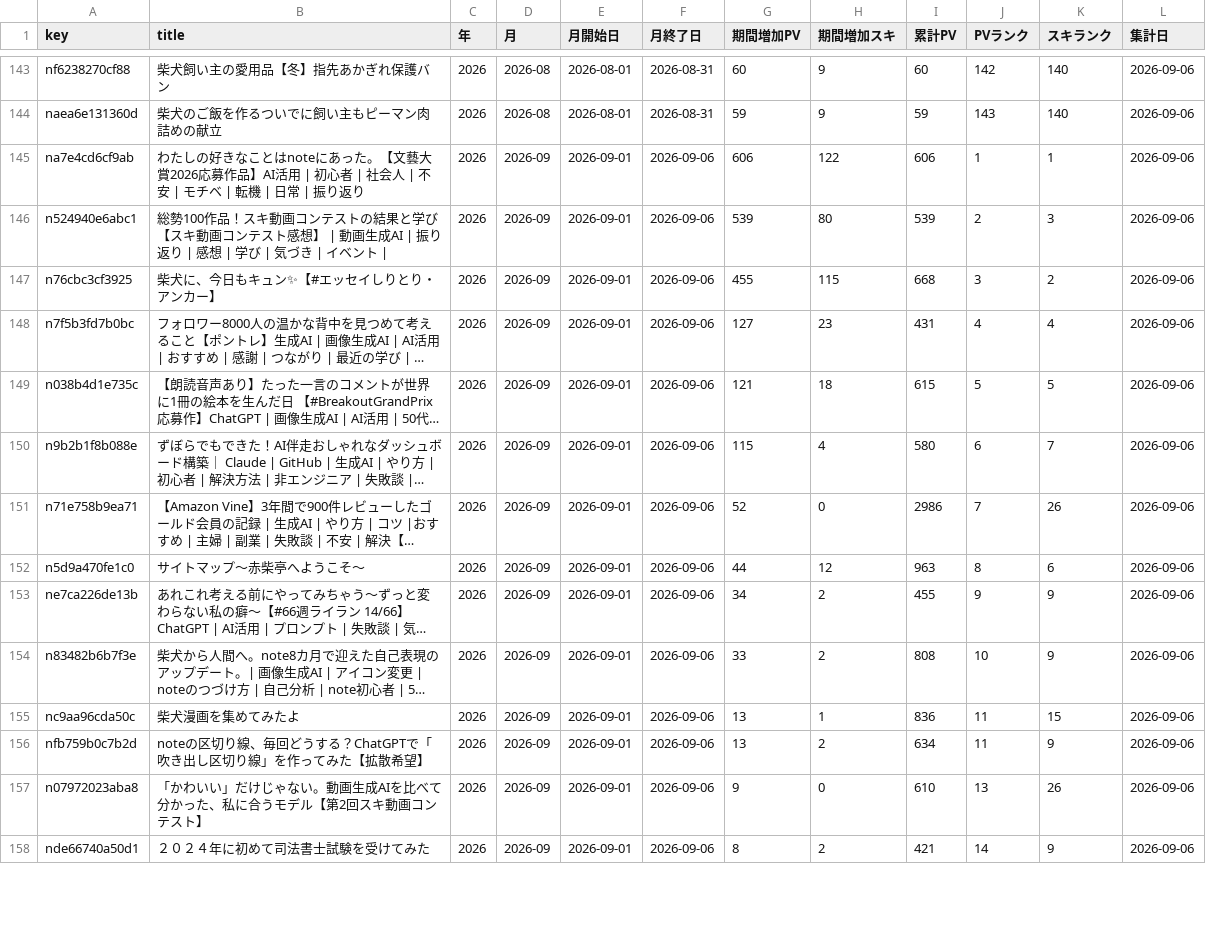
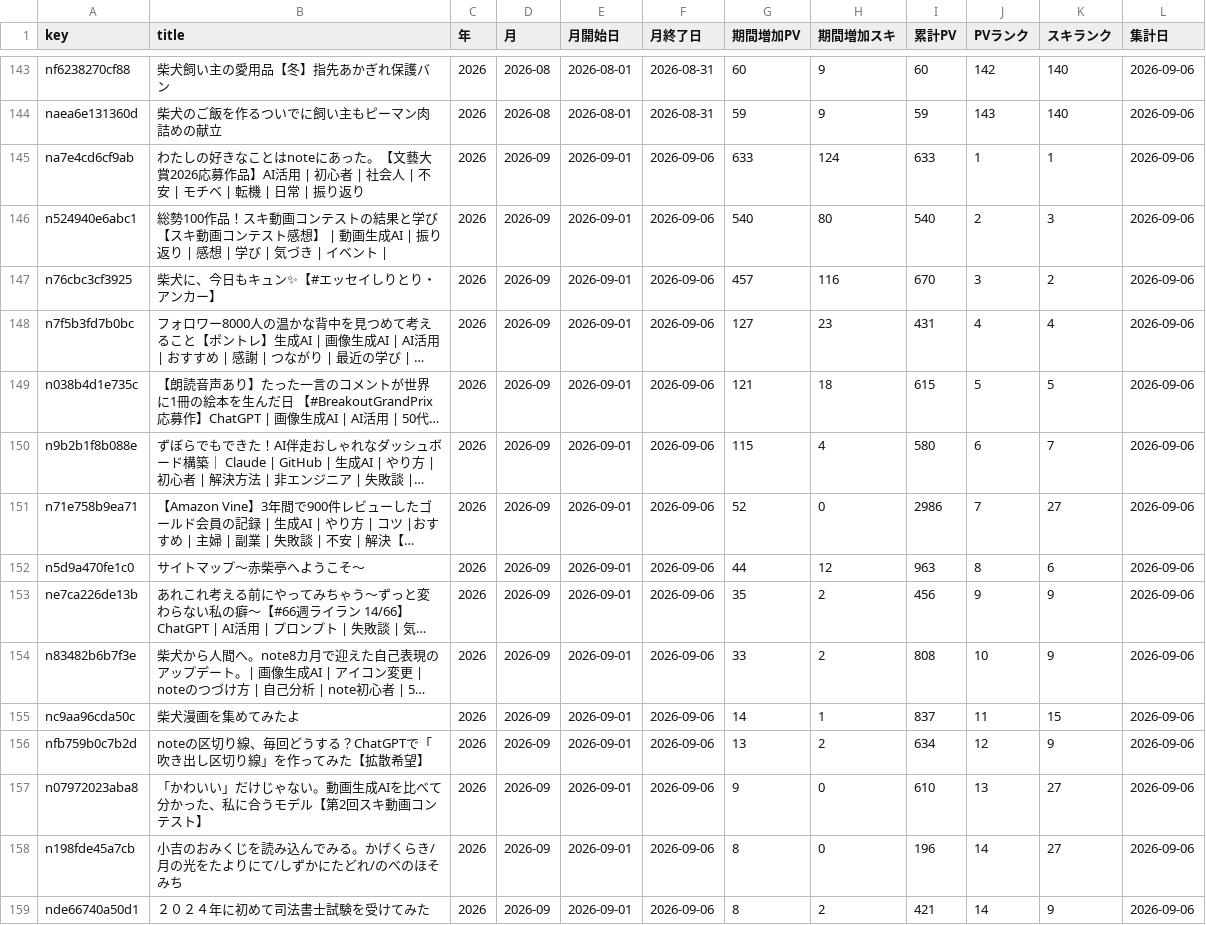
Before and after one commit to thinkingshiba0526-dot/note-stats-dashboard, a CSV file: data/monthly_summary.csv, drawn as a sheet; only a part is shown, gaps mark what is left out; long unchanged cells end in …; the diff covers the shown part only; the diff names each change by its address in the sheet, - before the commit and + after, or states it on an @@ line.

```diff
--- a/data/monthly_summary.csv
+++ b/data/monthly_summary.csv
-G145 (期間増加PV): 606
+G145 (期間増加PV): 633
-H145 (期間増加スキ): 122
+H145 (期間増加スキ): 124
-I145 (累計PV): 606
+I145 (累計PV): 633
-G146 (期間増加PV): 539
+G146 (期間増加PV): 540
-I146 (累計PV): 539
+I146 (累計PV): 540
-G147 (期間増加PV): 455
+G147 (期間増加PV): 457
-H147 (期間増加スキ): 115
+H147 (期間増加スキ): 116
-I147 (累計PV): 668
+I147 (累計PV): 670
-K151 (スキランク): 26
+K151 (スキランク): 27
-G153 (期間増加PV): 34
+G153 (期間増加PV): 35
-I153 (累計PV): 455
+I153 (累計PV): 456
-G155 (期間増加PV): 13
+G155 (期間増加PV): 14
-I155 (累計PV): 836
+I155 (累計PV): 837
-J156 (PVランク): 11
+J156 (PVランク): 12
-K157 (スキランク): 26
+K157 (スキランク): 27
+row 158: n198fde45a7cb | 小吉のおみくじを読み込んでみる。かげくらき/月の光をたよりにて/しずかにたどれ/のべのほそみち | 2026 | 2026-09 | 2026-09-01 | 2026-09-06 | 8 | 0 | 196 | 14 | 27 | 2026-09-06
```
Also changed, not shown: 3 added rows, 4 removed rows and 65 edited cells elsewhere in this file, data/weekly_summary.csv, 6 other files.
